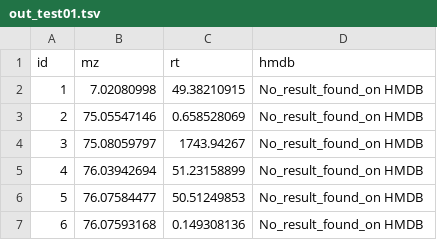
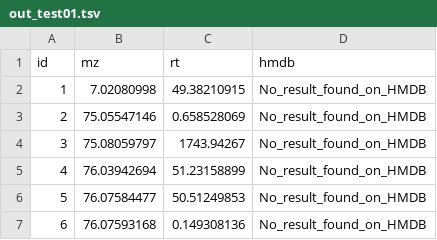
Before and after one commit to workflow4metabolomics/tool-bank-hmdb, a TSV file: test_data/out_test01.tsv, drawn as a sheet.

```diff
--- a/test_data/out_test01.tsv
+++ b/test_data/out_test01.tsv
@@ -1,7 +1,7 @@
 id	mz	rt	hmdb
-1	7.02080998	49.38210915	"No_result_found_on HMDB"
-2	75.05547146	0.658528069	"No_result_found_on HMDB"
-3	75.08059797	1743.94267	"No_result_found_on HMDB"
-4	76.03942694	51.23158899	"No_result_found_on HMDB"
-5	76.07584477	50.51249853	"No_result_found_on HMDB"
-6	76.07593168	0.149308136	"No_result_found_on HMDB"
+1	7.02080998	49.38210915	No_result_found_on_HMDB
+2	75.05547146	0.658528069	No_result_found_on_HMDB
+3	75.08059797	1743.94267	No_result_found_on_HMDB
+4	76.03942694	51.23158899	No_result_found_on_HMDB
+5	76.07584477	50.51249853	No_result_found_on_HMDB
+6	76.07593168	0.149308136	No_result_found_on_HMDB
```
Also changed, not shown: test_data/out_test01.csv, test_data/out_test02.csv, 3 other files.
